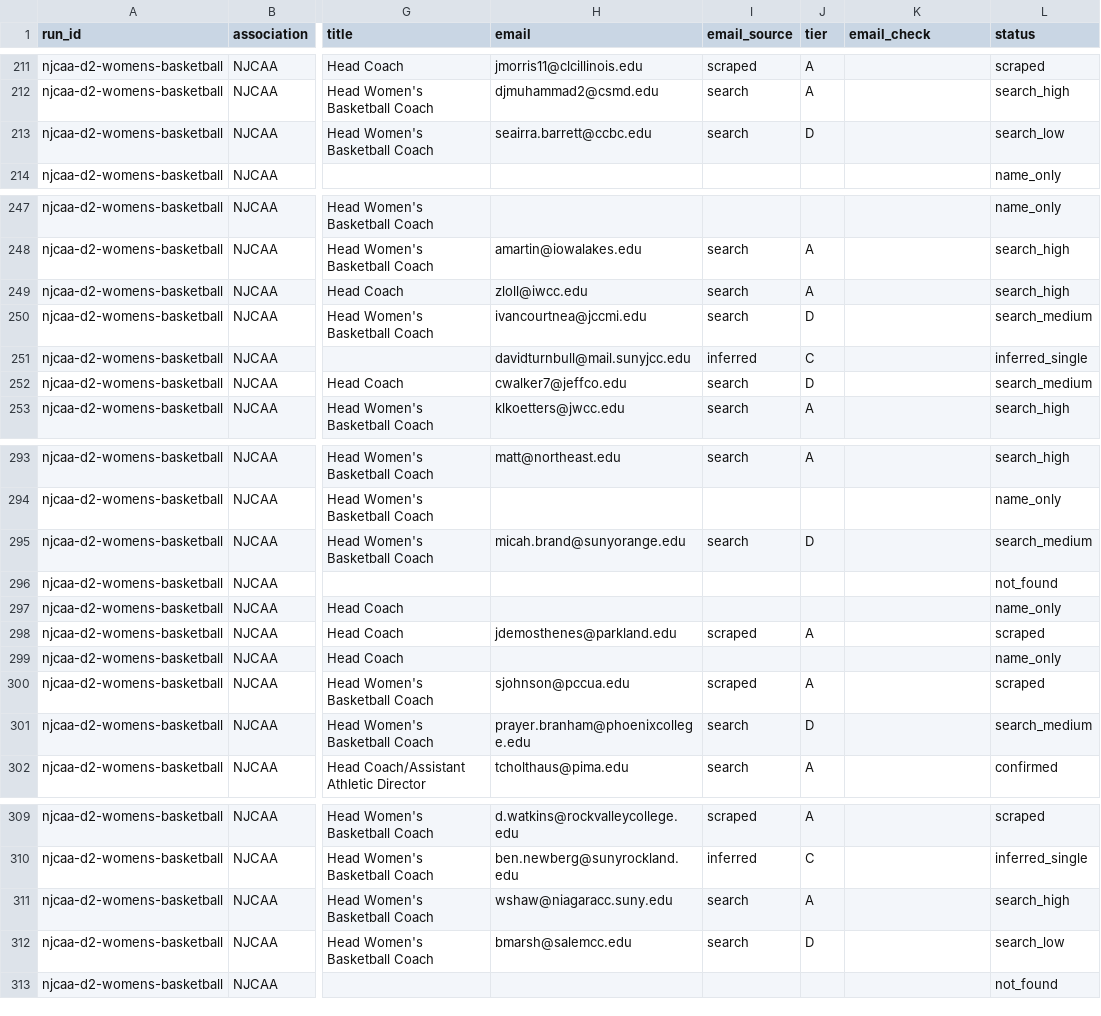
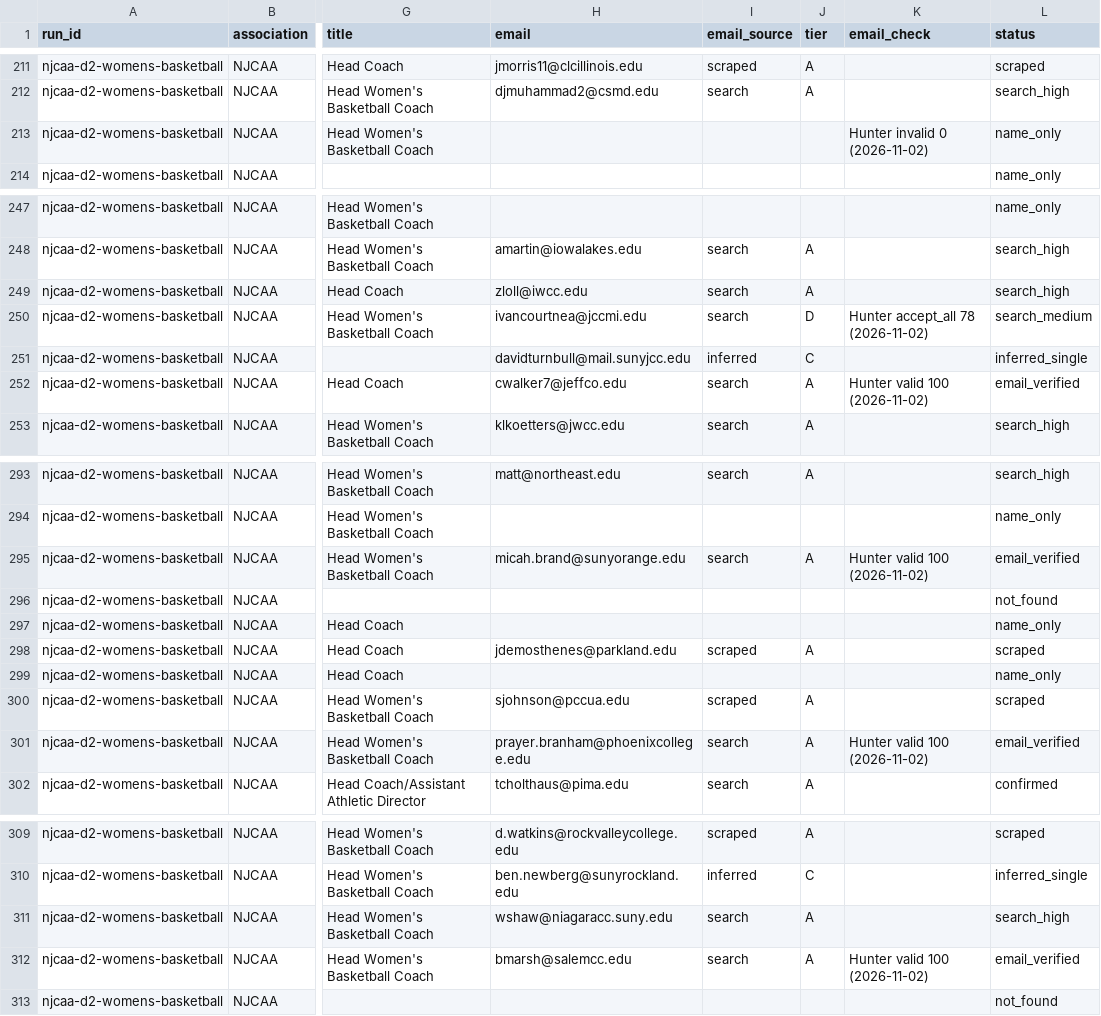
Before and after one commit to emilebragard/C11A-Git-on-Github, a CSV file: coach-finder/data/coaches.csv, drawn as a sheet; only a part is shown, gaps mark what is left out; the diff covers the shown part only; the diff names each change by its address in the sheet, - before the commit and + after, or states it on an @@ line.

```diff
--- a/coach-finder/data/coaches.csv
+++ b/coach-finder/data/coaches.csv
-H213 (email): seairra.barrett@ccbc.edu
+H213 (email): (empty)
-I213 (email_source): search
+I213 (email_source): (empty)
-J213 (tier): D
+J213 (tier): (empty)
-K213 (email_check): (empty)
+K213 (email_check): Hunter invalid 0 (2026-11-02)
-L213 (status): search_low
+L213 (status): name_only
-K250 (email_check): (empty)
+K250 (email_check): Hunter accept_all 78 (2026-11-02)
-J252 (tier): D
+J252 (tier): A
-K252 (email_check): (empty)
+K252 (email_check): Hunter valid 100 (2026-11-02)
-L252 (status): search_medium
+L252 (status): email_verified
-J295 (tier): D
+J295 (tier): A
-K295 (email_check): (empty)
+K295 (email_check): Hunter valid 100 (2026-11-02)
-L295 (status): search_medium
+L295 (status): email_verified
-J301 (tier): D
+J301 (tier): A
-K301 (email_check): (empty)
+K301 (email_check): Hunter valid 100 (2026-11-02)
-L301 (status): search_medium
+L301 (status): email_verified
-J312 (tier): D
+J312 (tier): A
-K312 (email_check): (empty)
+K312 (email_check): Hunter valid 100 (2026-11-02)
-L312 (status): search_low
+L312 (status): email_verified
```
Also changed, not shown: 33 edited cells elsewhere in this file, coach-finder/data/coverage.csv, coach-finder/exports/njcaa-d2-womens-basketball.csv, 4 other files.
